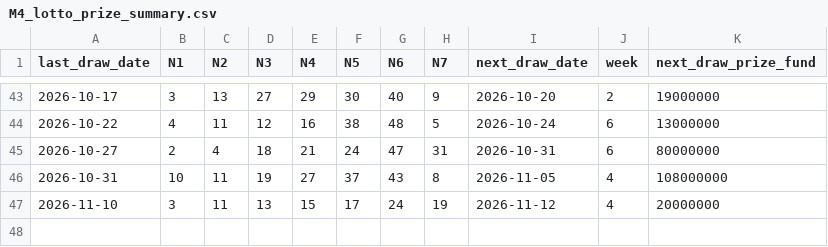
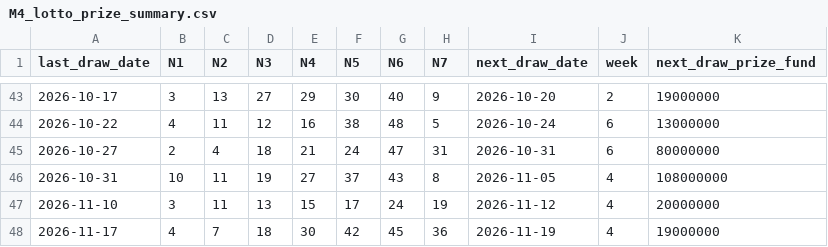
Before and after one commit to mrlam98613/msk8_prize_pred_apps, a CSV file: A_msk_lottery_data_folder/M4_lotto_prize_summary.csv, drawn as a sheet; only a part is shown, gaps mark what is left out; the diff names each change by its address in the sheet, - before the commit and + after, or states it on an @@ line.

```diff
--- a/A_msk_lottery_data_folder/M4_lotto_prize_summary.csv
+++ b/A_msk_lottery_data_folder/M4_lotto_prize_summary.csv
+row 48: 2026-11-17 | 4 | 7 | 18 | 30 | 42 | 45 | 36 | 2026-11-19 | 4 | 19000000
```
Also changed, not shown: A_msk_lottery_data_folder/M2_last_upgrade_lotto_data.csv, A_msk_lottery_data_folder/M6_lotto_history_prize.csv, 9 other files.
